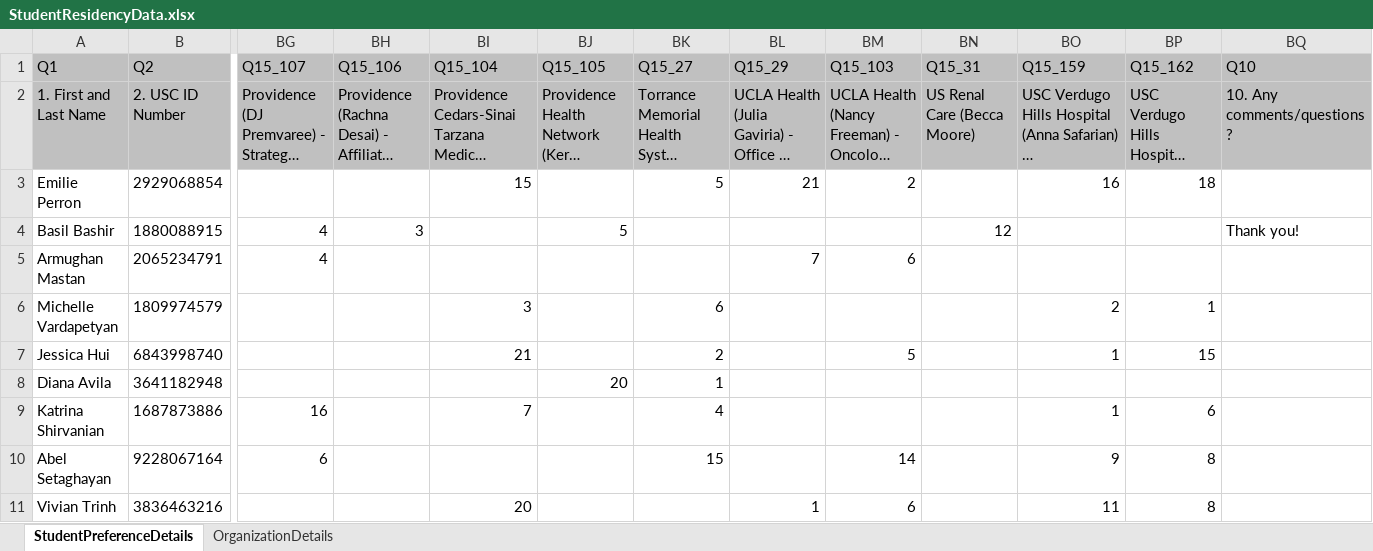
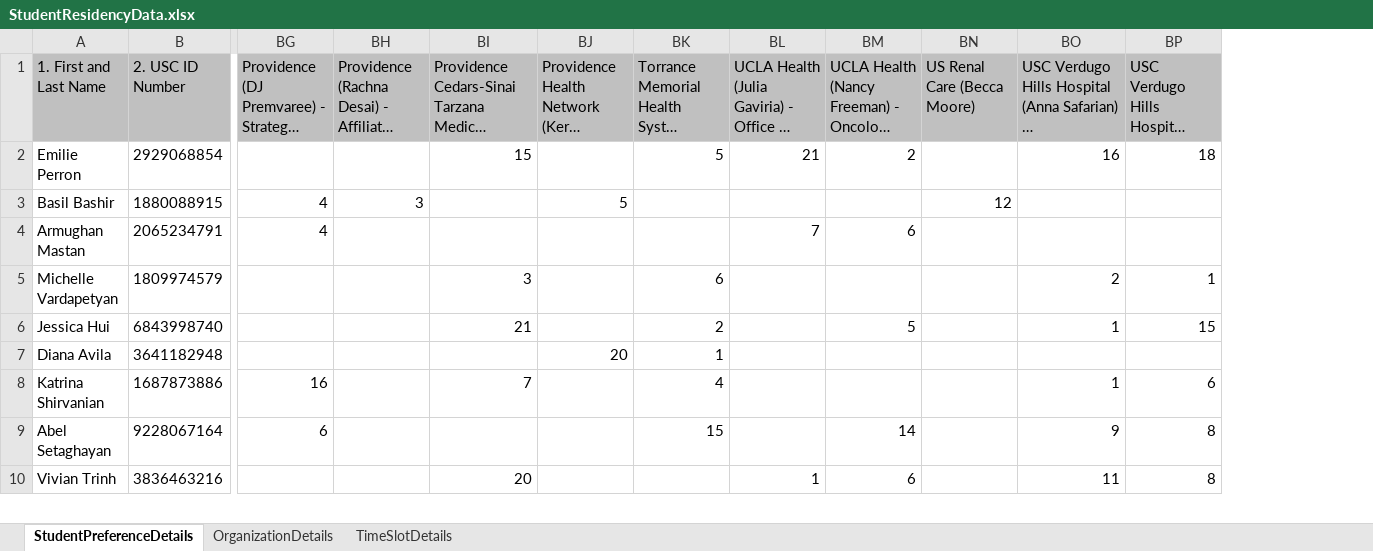
Before and after one commit to NirajRChaudhari/Student-Dynamic-Residency-Mapping-Tool, an Excel workbook: DataFiles/StudentResidencyData.xlsx, sheet StudentPreferenceDetails, drawn as a sheet; only a part is shown, gaps mark what is left out; long unchanged cells end in …; values as stored, in another font and other column widths than the file's, no borders; removed rows and columns are numbered as before the commit, all else as after; rows hold the shown columns only; the diff names each change by its address in the sheet, - before the commit and + after, or states it on an @@ line.

Commit message:
Modified Program for new Qualtrics Sheet

```diff
--- a/DataFiles/StudentResidencyData.xlsx (sheet StudentPreferenceDetails)
+++ b/DataFiles/StudentResidencyData.xlsx (sheet StudentPreferenceDetails)
+sheet tab: TimeSlotDetails
-column BQ (10. Any comments/questions?), row 4: Thank you!
-row 1: Q1 | Q2 | Q15_107 | Q15_106 | Q15_104 | Q15_105 | Q15_27 | Q15_29 | Q15_103 | Q15_31 | Q15_159 | Q15_162 | Q10
```
Also changed, not shown: 4 other files.
